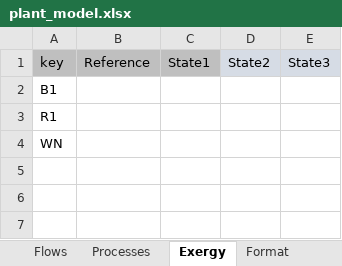
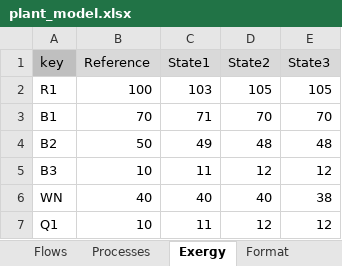
Before and after one commit to ctorrescuadra/TaesLab, an Excel workbook: Examples/Templates/plant_model.xlsx, sheet Exergy, drawn as a sheet; values as stored, in another font and other column widths than the file's, no borders; removed rows and columns are numbered as before the commit, all else as after; the diff names each change by its address in the sheet, - before the commit and + after, or states it on an @@ line.

```diff
--- a/Examples/Templates/plant_model.xlsx (sheet Exergy)
+++ b/Examples/Templates/plant_model.xlsx (sheet Exergy)
-B1:C1 fill: #BFBFBF
+B1:C1 fill: #D9D9D9
-row 2: B1
-B2 (Reference): (empty)
+B2 (Reference): 100
-C2 (State1): (empty)
+C2 (State1): 103
-D2 (State2): (empty)
+D2 (State2): 105
-E2 (State3): (empty)
+E2 (State3): 105
+row 3: B1 | 70 | 71 | 70 | 70
+row 4: B2 | 50 | 49 | 48 | 48
+row 5: B3 | 10 | 11 | 12 | 12
-B6 (Reference): (empty)
+B6 (Reference): 40
-C6 (State1): (empty)
+C6 (State1): 40
-D6 (State2): (empty)
+D6 (State2): 40
-E6 (State3): (empty)
+E6 (State3): 38
+row 7: Q1 | 10 | 11 | 12 | 12
```
Also changed, not shown: sheet Processes, sheet ResourcesCost, sheet Flows, sheet WasteAllocation, formulas that keep their value, Examples/powerplant/powerplant_model.xlsx, Examples/rccp/rccp_model.xlsx, 42 other files.
